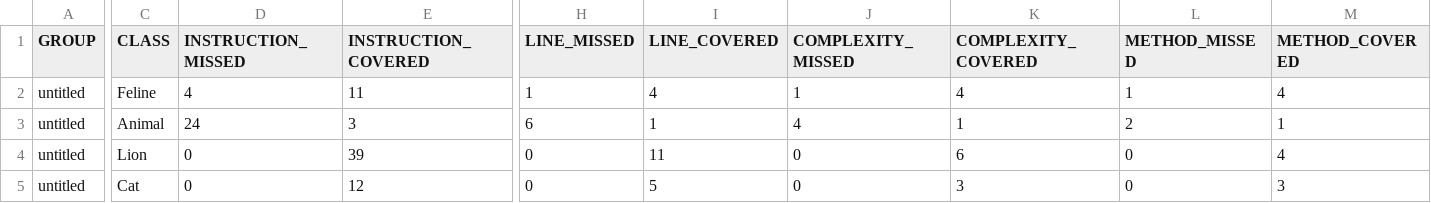
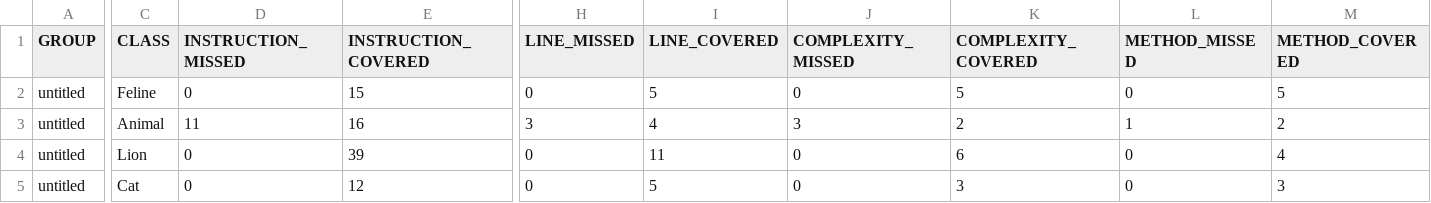
Before and after one commit to compl/qa_java, a CSV file: target/site/jacoco/jacoco.csv, drawn as a sheet; only a part is shown, gaps mark what is left out; the diff covers the shown part only; the diff names each change by its address in the sheet, - before the commit and + after, or states it on an @@ line.

```diff
--- a/target/site/jacoco/jacoco.csv
+++ b/target/site/jacoco/jacoco.csv
-D2 (INSTRUCTION_MISSED): 4
+D2 (INSTRUCTION_MISSED): 0
-E2 (INSTRUCTION_COVERED): 11
+E2 (INSTRUCTION_COVERED): 15
-H2 (LINE_MISSED): 1
+H2 (LINE_MISSED): 0
-I2 (LINE_COVERED): 4
+I2 (LINE_COVERED): 5
-J2 (COMPLEXITY_MISSED): 1
+J2 (COMPLEXITY_MISSED): 0
-K2 (COMPLEXITY_COVERED): 4
+K2 (COMPLEXITY_COVERED): 5
-L2 (METHOD_MISSED): 1
+L2 (METHOD_MISSED): 0
-M2 (METHOD_COVERED): 4
+M2 (METHOD_COVERED): 5
-D3 (INSTRUCTION_MISSED): 24
+D3 (INSTRUCTION_MISSED): 11
-E3 (INSTRUCTION_COVERED): 3
+E3 (INSTRUCTION_COVERED): 16
-H3 (LINE_MISSED): 6
+H3 (LINE_MISSED): 3
-I3 (LINE_COVERED): 1
+I3 (LINE_COVERED): 4
-J3 (COMPLEXITY_MISSED): 4
+J3 (COMPLEXITY_MISSED): 3
-K3 (COMPLEXITY_COVERED): 1
+K3 (COMPLEXITY_COVERED): 2
-L3 (METHOD_MISSED): 2
+L3 (METHOD_MISSED): 1
-M3 (METHOD_COVERED): 1
+M3 (METHOD_COVERED): 2
```
Also changed, not shown: 2 edited cells elsewhere in this file, 12 other files.
